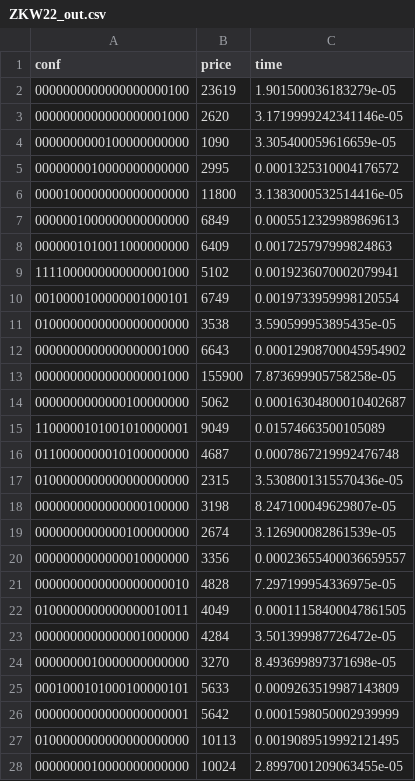
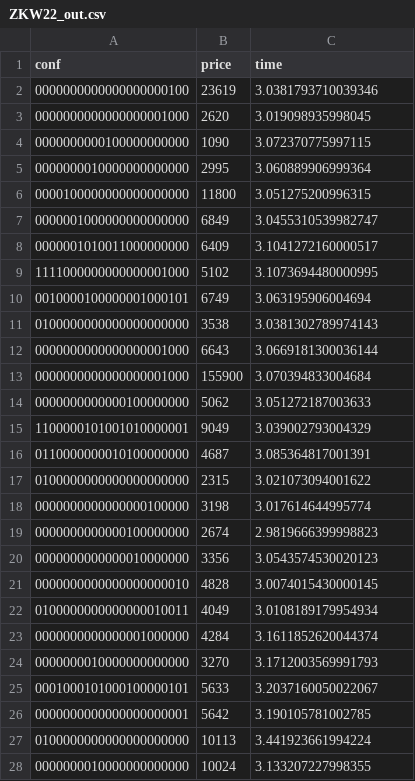
Before and after one commit to patrotom/combinatorial-optimization-problems, a CSV file: knapsack_heuristic/data/output/ZKW/bf/ZKW22_out.csv, drawn as a sheet; only a part is shown; the diff covers the shown part only.

```diff
--- a/knapsack_heuristic/data/output/ZKW/bf/ZKW22_out.csv
+++ b/knapsack_heuristic/data/output/ZKW/bf/ZKW22_out.csv
@@ -1,28 +1,28 @@
 conf;price;time
-0000000000000000000100;23619;1.901500036183279e-05
-0000000000000000001000;2620;3.1719999242341146e-05
-0000000000100000000000;1090;3.305400059616659e-05
-0000000010000000000000;2995;0.0001325310004176572
-0000100000000000000000;11800;3.1383000532514416e-05
-0000001000000000000000;6849;0.0005512329989869613
-0000001010011000000000;6409;0.001725797999824863
-1111000000000000001000;5102;0.0019236070002079941
-0010000100000001000101;6749;0.0019733959998120554
-0100000000000000000000;3538;3.590599953895435e-05
-0000000000000000001000;6643;0.00012908700045954902
-0000000000000000001000;155900;7.873699905758258e-05
-0000000000000100000000;5062;0.00016304800010402687
-1100000101001010000001;9049;0.01574663500105089
-0110000000010100000000;4687;0.0007867219992476748
-0100000000000000000000;2315;3.5308001315570436e-05
-0000000000000000100000;3198;8.247100049629807e-05
-0000000000000100000000;2674;3.126900082861539e-05
-0000000000000010000000;3356;0.00023655400036659557
-0000000000000000000010;4828;7.297199954336975e-05
-0100000000000000010011;4049;0.00011158400047861505
-0000000000000001000000;4284;3.501399987726472e-05
-0000000010000000000000;3270;8.493699897371698e-05
-0001000101000100000101;5633;0.0009263519987143809
-0000000000000000000001;5642;0.0001598050002939999
-0100000000000000000000;10113;0.0019089519992121495
-0000000010000000000000;10024;2.8997001209063455e-05
+0000000000000000000100;23619;3.0381793710039346
+0000000000000000001000;2620;3.019098935998045
+0000000000100000000000;1090;3.072370775997115
+0000000010000000000000;2995;3.060889906999364
+0000100000000000000000;11800;3.051275200996315
+0000001000000000000000;6849;3.0455310539982747
+0000001010011000000000;6409;3.1041272160000517
+1111000000000000001000;5102;3.1073694480000995
+0010000100000001000101;6749;3.063195906004694
+0100000000000000000000;3538;3.0381302789974143
+0000000000000000001000;6643;3.0669181300036144
+0000000000000000001000;155900;3.070394833004684
+0000000000000100000000;5062;3.051272187003633
+1100000101001010000001;9049;3.039002793004329
+0110000000010100000000;4687;3.085364817001391
+0100000000000000000000;2315;3.021073094001622
+0000000000000000100000;3198;3.017614644995774
+0000000000000100000000;2674;2.9819666399998823
+0000000000000010000000;3356;3.0543574530020123
+0000000000000000000010;4828;3.0074015430000145
+0100000000000000010011;4049;3.0108189179954934
+0000000000000001000000;4284;3.1611852620044374
+0000000010000000000000;3270;3.1712003569991793
+0001000101000100000101;5633;3.2037160050022067
+0000000000000000000001;5642;3.190105781002785
+0100000000000000000000;10113;3.441923661994224
+0000000010000000000000;10024;3.133207227998355
```
Also changed, not shown: 52 edited cells elsewhere in this file, knapsack_heuristic/data/output/NK/bf/NK20_out.csv, knapsack_heuristic/data/output/NK/bf/NK22_out.csv, 31 other files.
